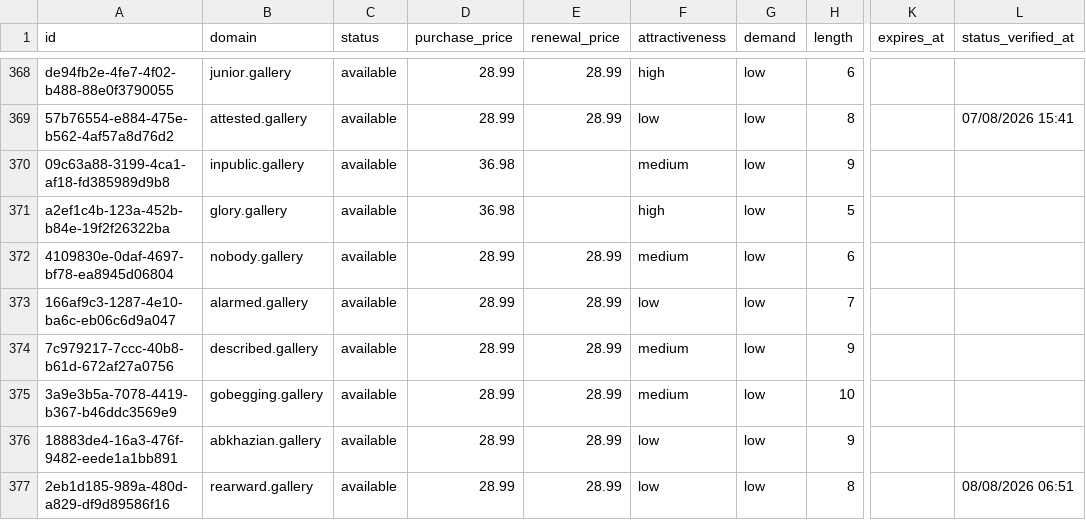
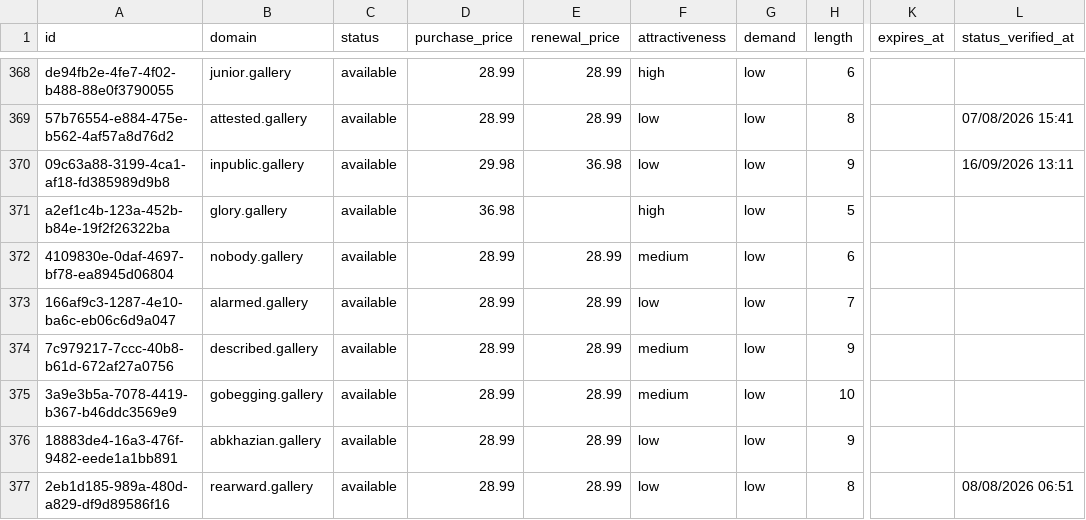
Before and after one commit to UniqueDomains/gallery-oneword-domains, a CSV file: gallery.csv, drawn as a sheet; only a part is shown, gaps mark what is left out; the diff names each change by its address in the sheet, - before the commit and + after, or states it on an @@ line.

Commit message:
Domains update

```diff
--- a/gallery.csv
+++ b/gallery.csv
-D370 (purchase_price): 36.98
+D370 (purchase_price): 29.98
-E370 (renewal_price): (empty)
+E370 (renewal_price): 36.98
-F370 (attractiveness): medium
+F370 (attractiveness): low
-L370 (status_verified_at): (empty)
+L370 (status_verified_at): 16/09/2026 13:11
```
Also changed, not shown: 4 other files.
